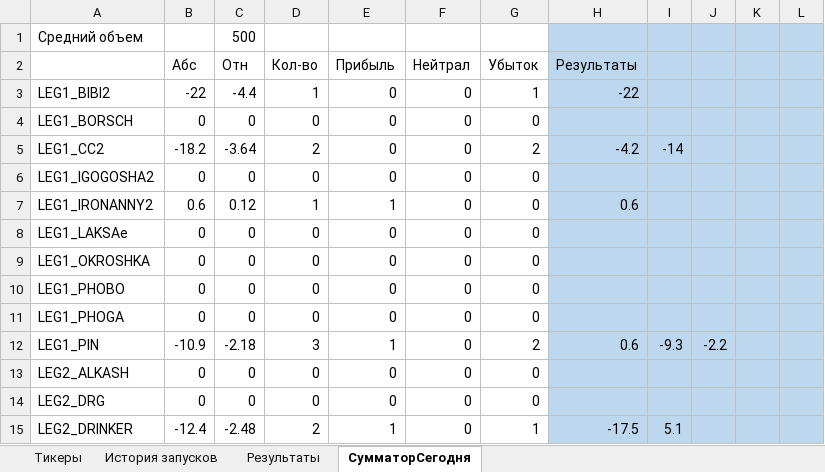
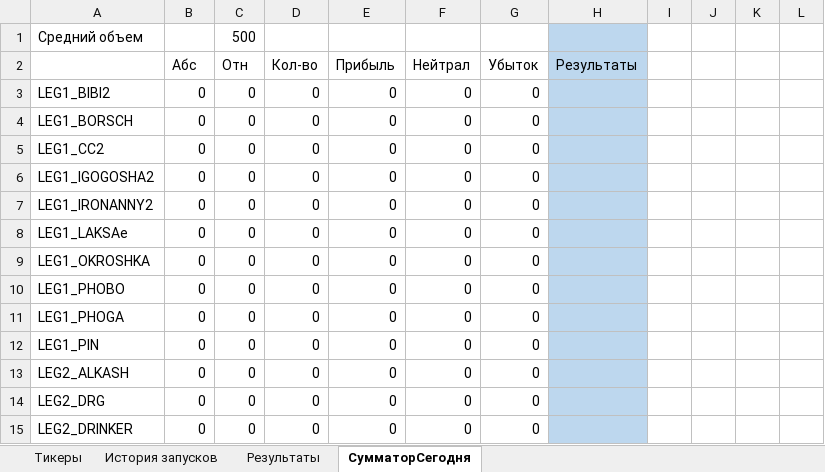
Before and after one commit to Anubis1Good/RichLaughter3, an Excel workbook: __docs/trade_data.xlsx, sheet СумматорСегодня, drawn as a sheet; only a part is shown; values as stored, in another font and other column widths than the file's, no borders; the diff covers the shown part only; the diff names each change by its address in the sheet, - before the commit and + after, or states it on an @@ line.

```diff
--- a/__docs/trade_data.xlsx (sheet СумматорСегодня)
+++ b/__docs/trade_data.xlsx (sheet СумматорСегодня)
-I1:L15 fill: #BDD7EE
+I1:L15 fill: none
-B3 (Абс): -22
+B3 (Абс): 0
-C3 (Отн): -4.4
+C3 (Отн): 0
-D3 (Кол-во): 1
+D3 (Кол-во): 0
-G3 (Убыток): 1
+G3 (Убыток): 0
-H3 (Результаты): -22
+H3 (Результаты): (empty)
-B5 (Абс): -18.2
+B5 (Абс): 0
-C5 (Отн): -3.64
+C5 (Отн): 0
-D5 (Кол-во): 2
+D5 (Кол-во): 0
-G5 (Убыток): 2
+G5 (Убыток): 0
-H5 (Результаты): -4.2
+H5 (Результаты): (empty)
-I5: -14
+I5: (empty)
-B7 (Абс): 0.6
+B7 (Абс): 0
-C7 (Отн): 0.12
+C7 (Отн): 0
-D7 (Кол-во): 1
+D7 (Кол-во): 0
-E7 (Прибыль): 1
+E7 (Прибыль): 0
-H7 (Результаты): 0.6
+H7 (Результаты): (empty)
-B12 (Абс): -10.9
+B12 (Абс): 0
-C12 (Отн): -2.18
+C12 (Отн): 0
-D12 (Кол-во): 3
+D12 (Кол-во): 0
-E12 (Прибыль): 1
+E12 (Прибыль): 0
-G12 (Убыток): 2
+G12 (Убыток): 0
-H12 (Результаты): 0.6
+H12 (Результаты): (empty)
-I12: -9.3
+I12: (empty)
-J12: -2.2
+J12: (empty)
-B15 (Абс): -12.4
+B15 (Абс): 0
-C15 (Отн): -2.48
+C15 (Отн): 0
-D15 (Кол-во): 2
+D15 (Кол-во): 0
-E15 (Прибыль): 1
+E15 (Прибыль): 0
-G15 (Убыток): 1
+G15 (Убыток): 0
-H15 (Результаты): -17.5
+H15 (Результаты): (empty)
-I15: 5.1
+I15: (empty)
```
Also changed, not shown: 94 edited cells and cell formats elsewhere in this sheet, sheet Результаты, 2 other files.
